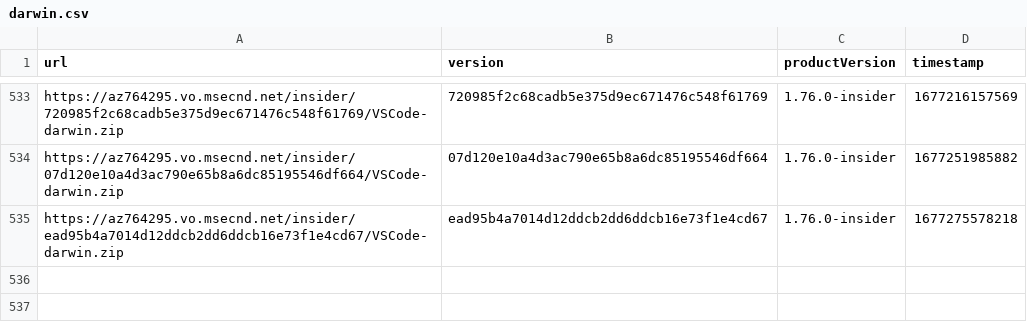
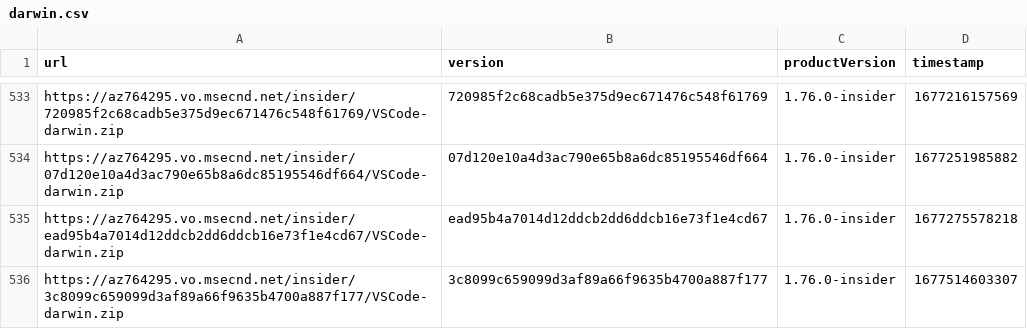
Before and after one commit to yamachu/vscode-insiders-tracker, a CSV file: darwin.csv, drawn as a sheet; only a part is shown, gaps mark what is left out.

```diff
--- a/darwin.csv
+++ b/darwin.csv
@@ -535 +535,2 @@ url,version,productVersion,timestamp
 "https://az764295.vo.msecnd.net/insider/ead95b4a7014d12ddcb2dd6ddcb16e73f1e4cd67/VSCode-darwin.zip","ead95b4a7014d12ddcb2dd6ddcb16e73f1e4cd67","1.76.0-insider",1677275578218
+"https://az764295.vo.msecnd.net/insider/3c8099c659099d3af89a66f9635b4700a887f177/VSCode-darwin.zip","3c8099c659099d3af89a66f9635b4700a887f177","1.76.0-insider",1677514603307
```
